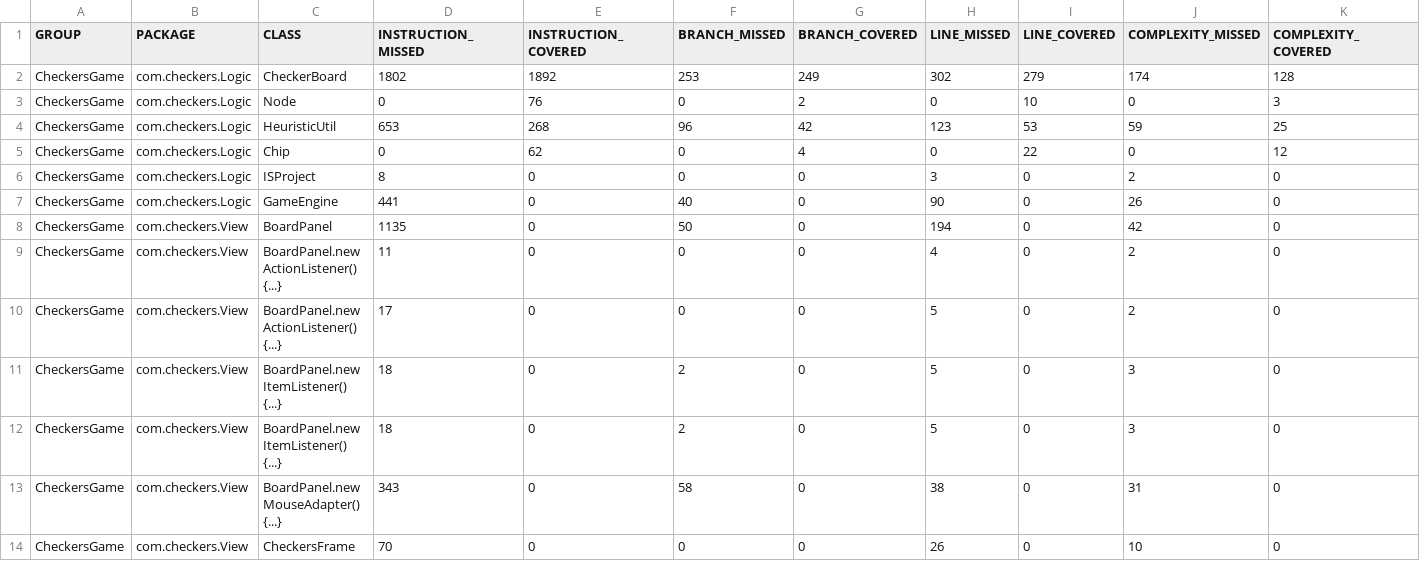
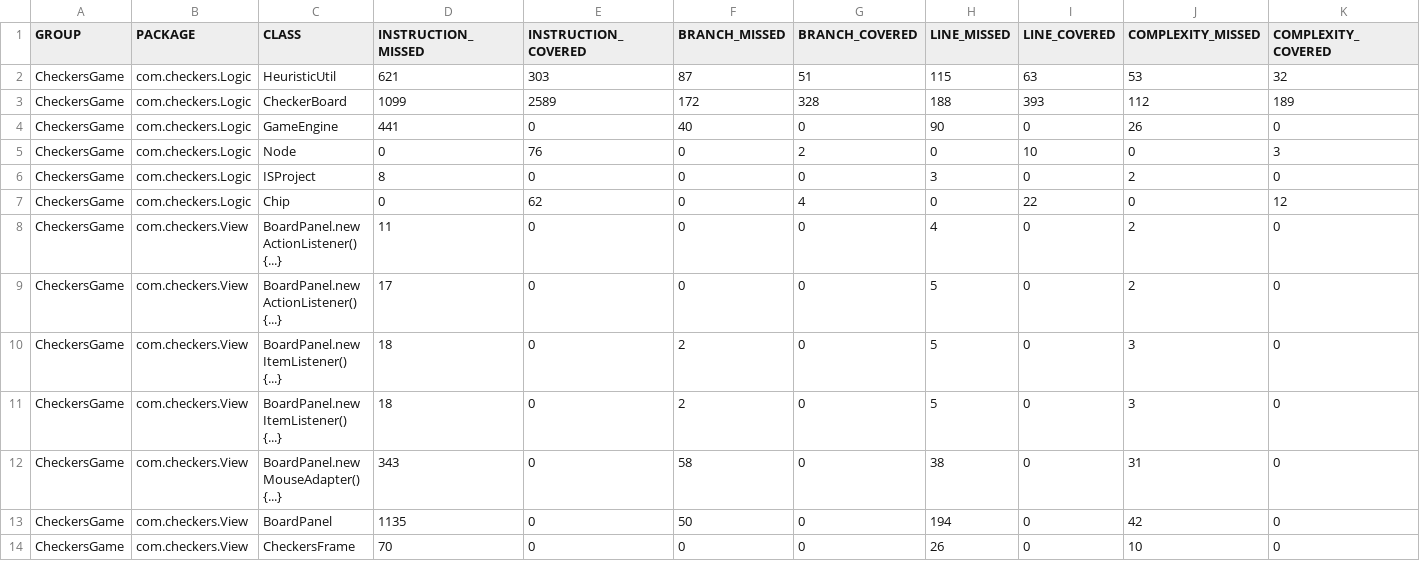
Before and after one commit to hashinisenaratne/QE_Project, a CSV file: CheckersGame/target/site/jacoco/jacoco.csv, drawn as a sheet; only a part is shown; removed rows and columns are numbered as before the commit, all else as after; rows hold the shown columns only; the diff names each change by its address in the sheet, - before the commit and + after, or states it on an @@ line.

Commit message:
Some tests for HeuristicUtil

```diff
--- a/CheckersGame/target/site/jacoco/jacoco.csv
+++ b/CheckersGame/target/site/jacoco/jacoco.csv
-row 2: CheckersGame | com.checkers.Logic | CheckerBoard | 1802 | 1892 | 253 | 249 | 302 | 279 | 174 | 128
+row 2: CheckersGame | com.checkers.Logic | HeuristicUtil | 621 | 303 | 87 | 51 | 115 | 63 | 53 | 32
+row 3: CheckersGame | com.checkers.Logic | CheckerBoard | 1099 | 2589 | 172 | 328 | 188 | 393 | 112 | 189
@@ row 7 moved to row 4: CheckersGame @@
-row 4: CheckersGame | com.checkers.Logic | HeuristicUtil | 653 | 268 | 96 | 42 | 123 | 53 | 59 | 25
@@ row 8 moved to row 13: CheckersGame @@
```
Also changed, not shown: 29 other files.
